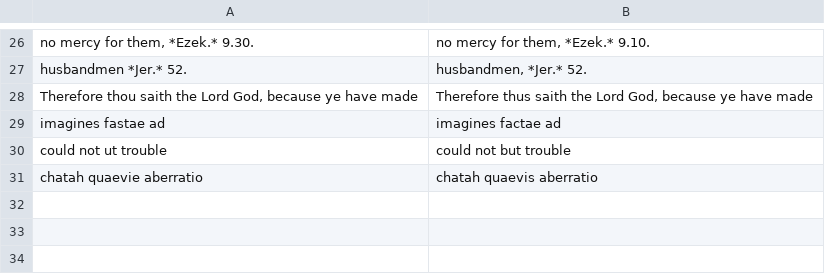
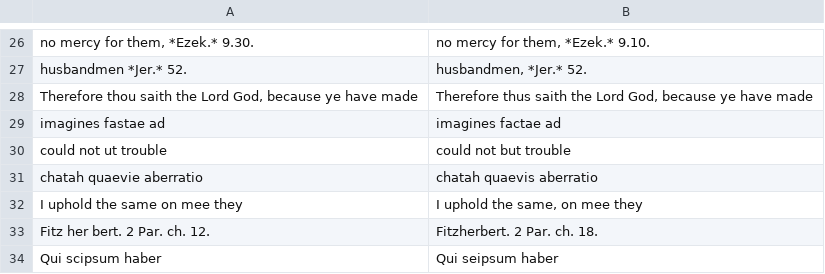
Before and after one commit to whcjb/whcjb.github.io, a TSV file: greenhill_raw/ezekiel/tcp_fixes.tsv, drawn as a sheet; only a part is shown, gaps mark what is left out; the diff names each change by its address in the sheet, - before the commit and + after, or states it on an @@ line.

```diff
--- a/greenhill_raw/ezekiel/tcp_fixes.tsv
+++ b/greenhill_raw/ezekiel/tcp_fixes.tsv
+row 32: I uphold the same on mee they | I uphold the same, on mee they
+row 33: Fitz her bert. 2 Par. ch. 12. | Fitzherbert. 2 Par. ch. 18.
+row 34: Qui scipsum haber | Qui seipsum haber
```
Also changed, not shown: 2 other files.
